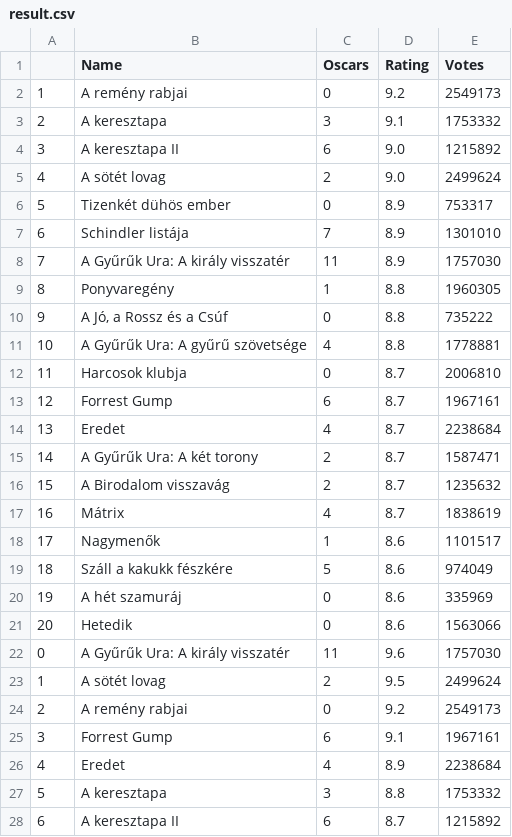
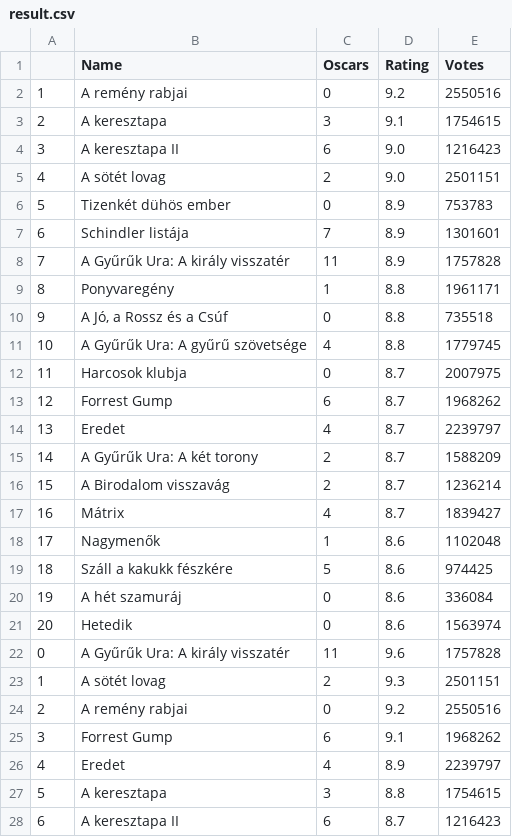
Before and after one commit to botonderdei/imdb, a CSV file: result.csv, drawn as a sheet; only a part is shown; the diff covers the shown part only.

```diff
--- a/result.csv
+++ b/result.csv
@@ -1,28 +1,28 @@
 ,Name,Oscars,Rating,Votes
-1,A remény rabjai,0,9.2,2549173
-2,A keresztapa,3,9.1,1753332
-3,A keresztapa II,6,9.0,1215892
-4,A sötét lovag,2,9.0,2499624
-5,Tizenkét dühös ember,0,8.9,753317
-6,Schindler listája,7,8.9,1301010
-7,A Gyűrűk Ura: A király visszatér,11,8.9,1757030
-8,Ponyvaregény,1,8.8,1960305
-9,"A Jó, a Rossz és a Csúf",0,8.8,735222
-10,A Gyűrűk Ura: A gyűrű szövetsége,4,8.8,1778881
-11,Harcosok klubja,0,8.7,2006810
-12,Forrest Gump,6,8.7,1967161
-13,Eredet,4,8.7,2238684
-14,A Gyűrűk Ura: A két torony,2,8.7,1587471
-15,A Birodalom visszavág,2,8.7,1235632
-16,Mátrix,4,8.7,1838619
-17,Nagymenők,1,8.6,1101517
-18,Száll a kakukk fészkére,5,8.6,974049
-19,A hét szamuráj,0,8.6,335969
-20,Hetedik,0,8.6,1563066
-0,A Gyűrűk Ura: A király visszatér,11,9.6,1757030
-1,A sötét lovag,2,9.5,2499624
-2,A remény rabjai,0,9.2,2549173
-3,Forrest Gump,6,9.1,1967161
-4,Eredet,4,8.9,2238684
-5,A keresztapa,3,8.8,1753332
-6,A keresztapa II,6,8.7,1215892
+1,A remény rabjai,0,9.2,2550516
+2,A keresztapa,3,9.1,1754615
+3,A keresztapa II,6,9.0,1216423
+4,A sötét lovag,2,9.0,2501151
+5,Tizenkét dühös ember,0,8.9,753783
+6,Schindler listája,7,8.9,1301601
+7,A Gyűrűk Ura: A király visszatér,11,8.9,1757828
+8,Ponyvaregény,1,8.8,1961171
+9,"A Jó, a Rossz és a Csúf",0,8.8,735518
+10,A Gyűrűk Ura: A gyűrű szövetsége,4,8.8,1779745
+11,Harcosok klubja,0,8.7,2007975
+12,Forrest Gump,6,8.7,1968262
+13,Eredet,4,8.7,2239797
+14,A Gyűrűk Ura: A két torony,2,8.7,1588209
+15,A Birodalom visszavág,2,8.7,1236214
+16,Mátrix,4,8.7,1839427
+17,Nagymenők,1,8.6,1102048
+18,Száll a kakukk fészkére,5,8.6,974425
+19,A hét szamuráj,0,8.6,336084
+20,Hetedik,0,8.6,1563974
+0,A Gyűrűk Ura: A király visszatér,11,9.6,1757828
+1,A sötét lovag,2,9.3,2501151
+2,A remény rabjai,0,9.2,2550516
+3,Forrest Gump,6,9.1,1968262
+4,Eredet,4,8.9,2239797
+5,A keresztapa,3,8.8,1754615
+6,A keresztapa II,6,8.7,1216423
```
Also changed, not shown: 3 added rows, 3 removed rows and 15 edited cells elsewhere in this file, 2 other files.
